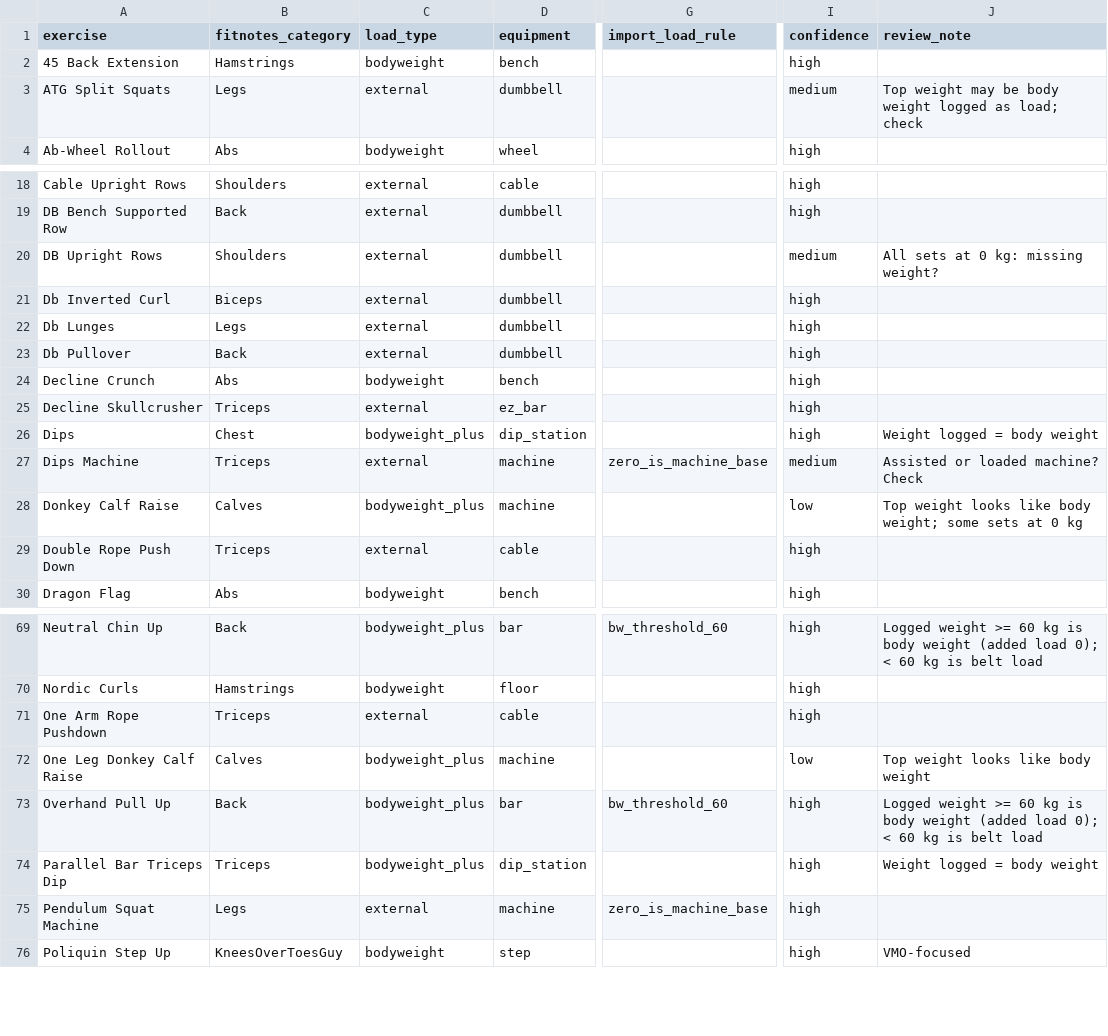
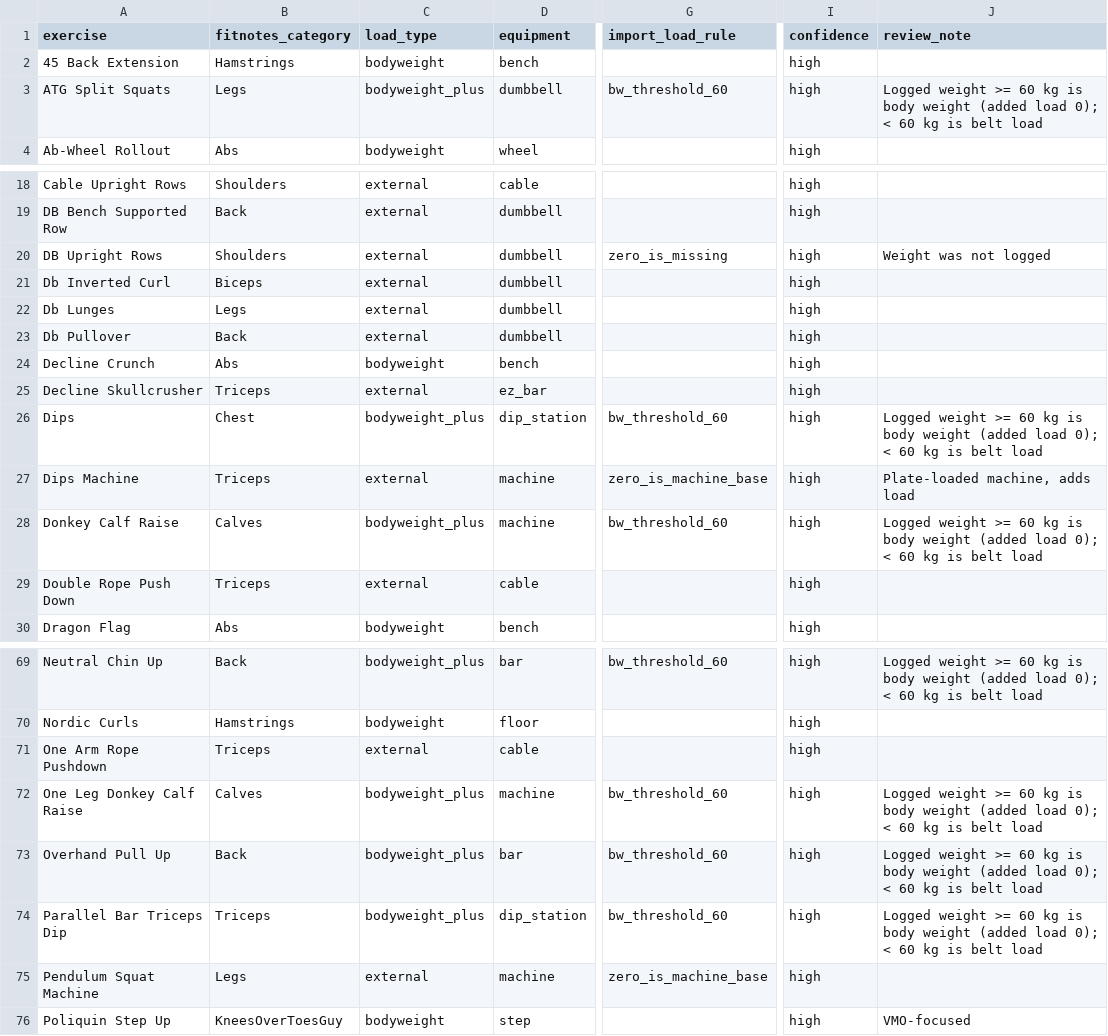
Before and after one commit to amilkareg2/fitzy, a CSV file: data/exercise_muscle_map.csv, drawn as a sheet; only a part is shown, gaps mark what is left out; the diff names each change by its address in the sheet, - before the commit and + after, or states it on an @@ line.

```diff
--- a/data/exercise_muscle_map.csv
+++ b/data/exercise_muscle_map.csv
-C3 (load_type): external
+C3 (load_type): bodyweight_plus
-G3 (import_load_rule): (empty)
+G3 (import_load_rule): bw_threshold_60
-I3 (confidence): medium
+I3 (confidence): high
-J3 (review_note): Top weight may be body weight logged as load; check
+J3 (review_note): Logged weight >= 60 kg is body weight (added load 0); < 60 kg is belt load
-G20 (import_load_rule): (empty)
+G20 (import_load_rule): zero_is_missing
-I20 (confidence): medium
+I20 (confidence): high
-J20 (review_note): All sets at 0 kg: missing weight?
+J20 (review_note): Weight was not logged
-G26 (import_load_rule): (empty)
+G26 (import_load_rule): bw_threshold_60
-J26 (review_note): Weight logged = body weight
+J26 (review_note): Logged weight >= 60 kg is body weight (added load 0); < 60 kg is belt load
-I27 (confidence): medium
+I27 (confidence): high
-J27 (review_note): Assisted or loaded machine? Check
+J27 (review_note): Plate-loaded machine, adds load
-G28 (import_load_rule): (empty)
+G28 (import_load_rule): bw_threshold_60
-I28 (confidence): low
+I28 (confidence): high
-J28 (review_note): Top weight looks like body weight; some sets at 0 kg
+J28 (review_note): Logged weight >= 60 kg is body weight (added load 0); < 60 kg is belt load
-G72 (import_load_rule): (empty)
+G72 (import_load_rule): bw_threshold_60
-I72 (confidence): low
+I72 (confidence): high
-J72 (review_note): Top weight looks like body weight
+J72 (review_note): Logged weight >= 60 kg is body weight (added load 0); < 60 kg is belt load
-G74 (import_load_rule): (empty)
+G74 (import_load_rule): bw_threshold_60
-J74 (review_note): Weight logged = body weight
+J74 (review_note): Logged weight >= 60 kg is body weight (added load 0); < 60 kg is belt load
```
Also changed, not shown: 1 other file.
